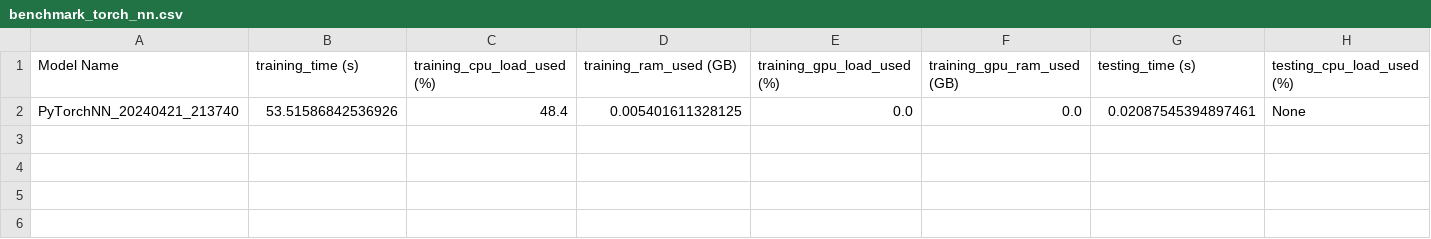
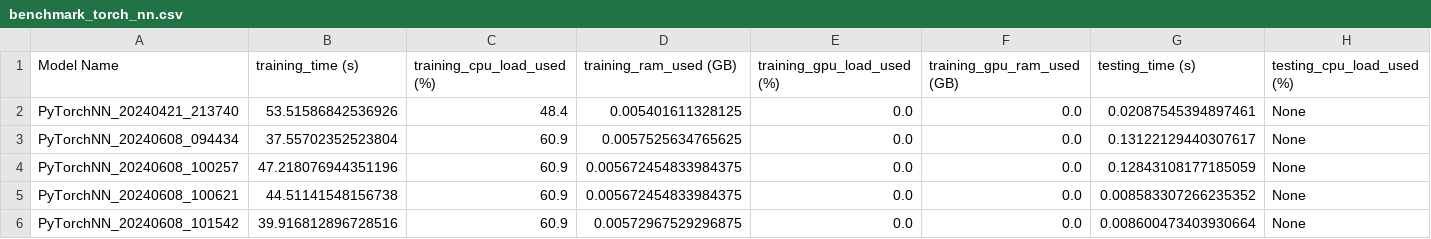
Before and after one commit to DinuGeorge0019/GeneticDisorderBenchmark, a CSV file: __output/benchmark_torch_nn/benchmark_torch_nn.csv, drawn as a sheet; only a part is shown; rows hold the shown columns only; the diff names each change by its address in the sheet, - before the commit and + after, or states it on an @@ line.

Commit message:
final benchmark release

```diff
--- a/__output/benchmark_torch_nn/benchmark_torch_nn.csv
+++ b/__output/benchmark_torch_nn/benchmark_torch_nn.csv
+row 3: PyTorchNN_20240608_094434 | 37.55702352523804 | 60.9 | 0.0057525634765625 | 0.0 | 0.0 | 0.13122129440307617 | None
+row 4: PyTorchNN_20240608_100257 | 47.218076944351196 | 60.9 | 0.005672454833984375 | 0.0 | 0.0 | 0.12843108177185059 | None
+row 5: PyTorchNN_20240608_100621 | 44.51141548156738 | 60.9 | 0.005672454833984375 | 0.0 | 0.0 | 0.008583307266235352 | None
+row 6: PyTorchNN_20240608_101542 | 39.916812896728516 | 60.9 | 0.00572967529296875 | 0.0 | 0.0 | 0.008600473403930664 | None
```
Also changed, not shown: __output/benchmark_keras_nn/benchmark_keras_nn.csv, 5 other files.
